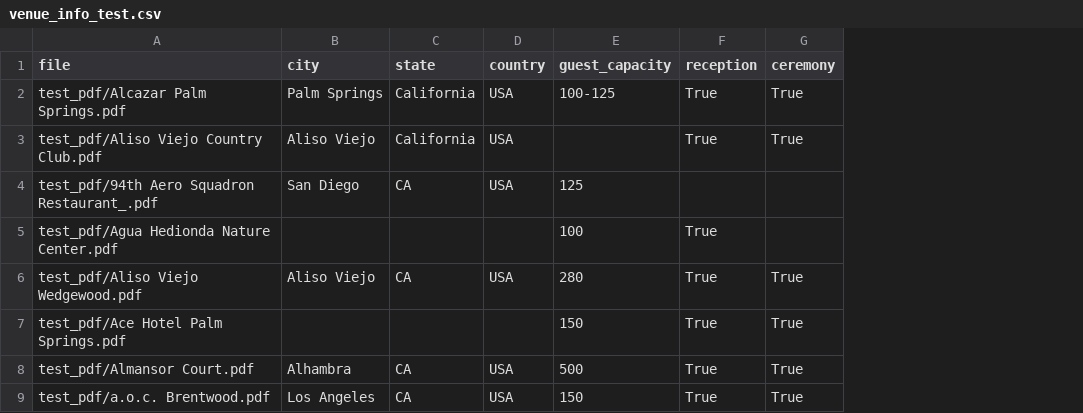
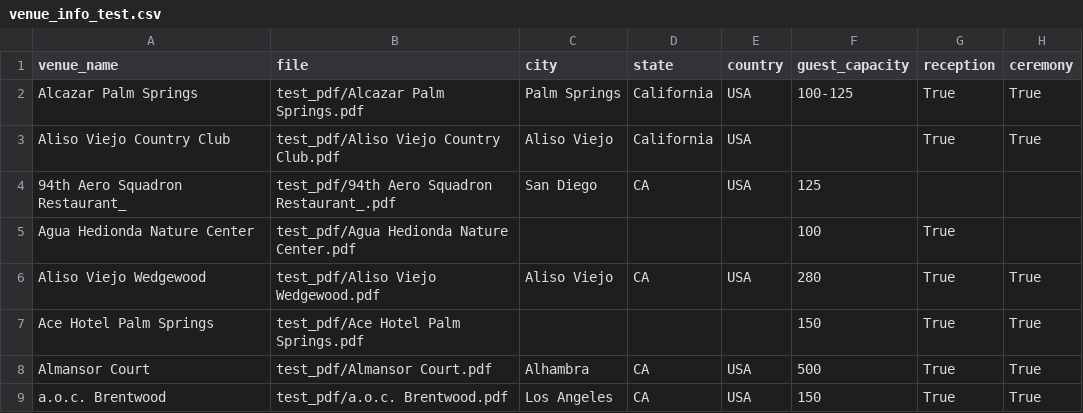
Before and after one commit to AI-stories/st_table_demo, a CSV file: venue_info_test.csv, drawn as a sheet; only a part is shown; the diff names each change by its address in the sheet, - before the commit and + after, or states it on an @@ line.

```diff
--- a/venue_info_test.csv
+++ b/venue_info_test.csv
+column A (venue_name), rows 2-9: Alcazar Palm Springs | Aliso Viejo Country Club | 94th Aero Squadron Restaurant_ | Agua Hedionda Nature Center | Aliso Viejo Wedgewood | Ace Hotel Palm Springs | Almansor Court | a.o.c. Brentwood
```
Also changed, not shown: venues_data_2025_03_09.csv, 39 other files.
